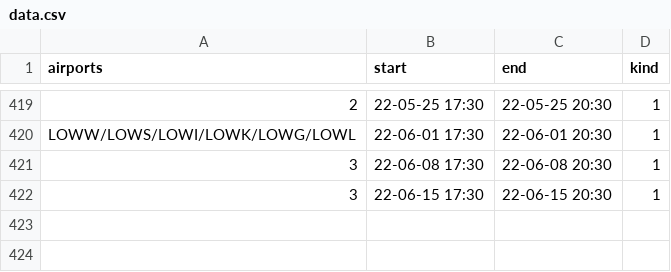
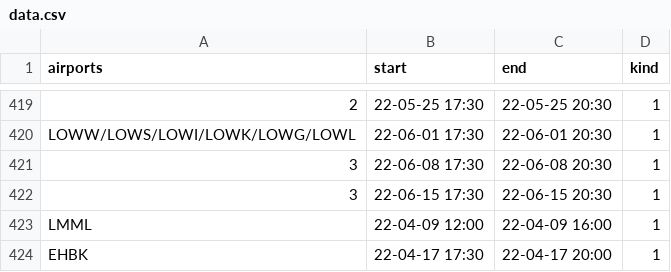
Before and after one commit to MatisseBE/VATSIMeventHISTORY, a CSV file: data.csv, drawn as a sheet; only a part is shown, gaps mark what is left out; the diff names each change by its address in the sheet, - before the commit and + after, or states it on an @@ line.

Commit message:
committing files

```diff
--- a/data.csv
+++ b/data.csv
+row 423: LMML | 22-04-09 12:00 | 22-04-09 16:00 | 1
+row 424: EHBK | 22-04-17 17:30 | 22-04-17 20:00 | 1
```
